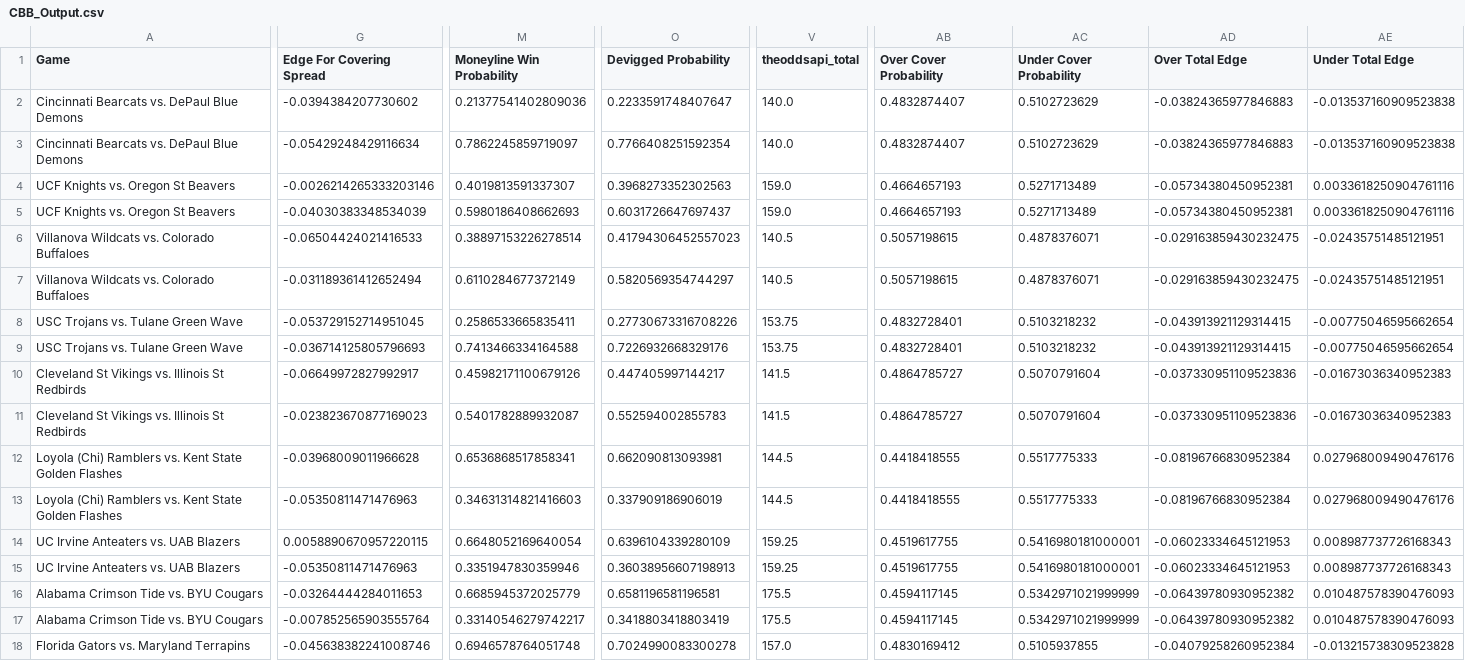
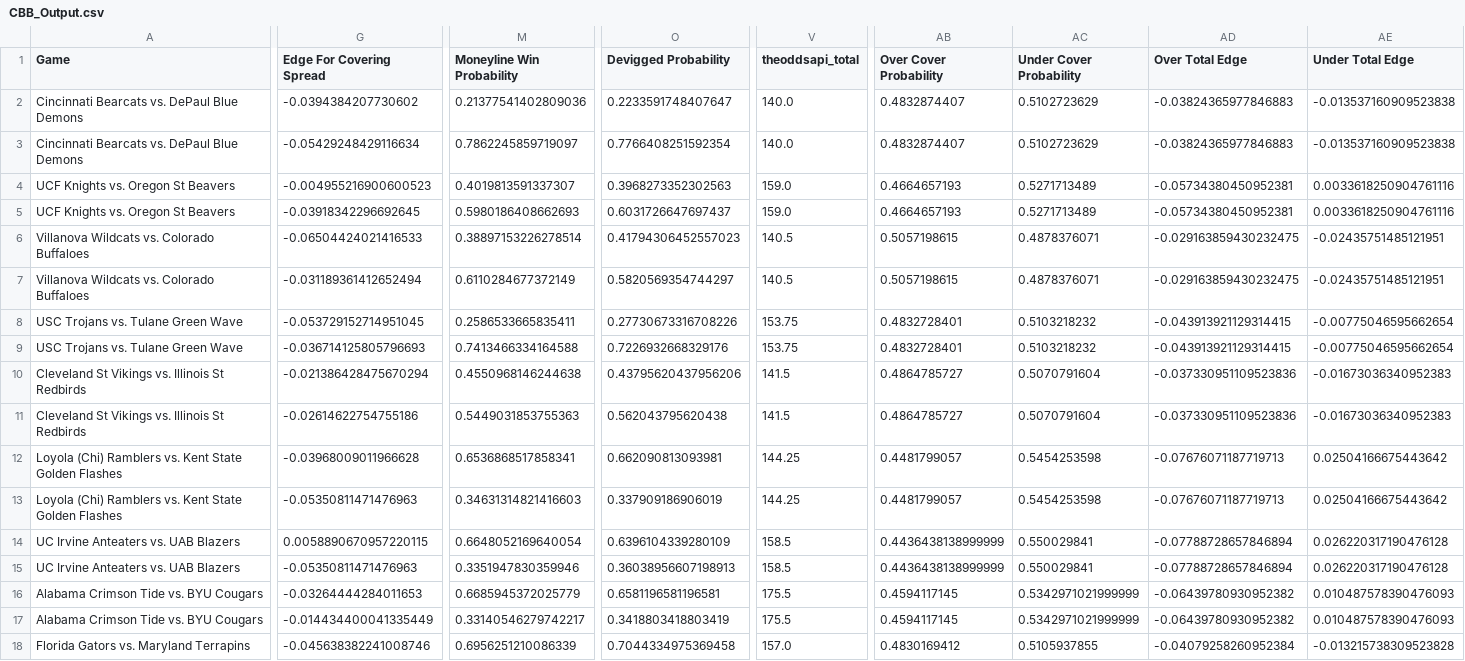
Before and after one commit to shaanchanchani/march_madness, a CSV file: CBB_Output.csv, drawn as a sheet; only a part is shown, gaps mark what is left out; the diff covers the shown part only; the diff names each change by its address in the sheet, - before the commit and + after, or states it on an @@ line.

```diff
--- a/CBB_Output.csv
+++ b/CBB_Output.csv
-G4 (Edge For Covering Spread): -0.0026214265333203146
+G4 (Edge For Covering Spread): -0.004955216900600523
-G5 (Edge For Covering Spread): -0.04030383348534039
+G5 (Edge For Covering Spread): -0.03918342296692645
-G10 (Edge For Covering Spread): -0.06649972827992917
+G10 (Edge For Covering Spread): -0.021386428475670294
-M10 (Moneyline Win Probability): 0.45982171100679126
+M10 (Moneyline Win Probability): 0.4550968146244638
-O10 (Devigged Probability): 0.447405997144217
+O10 (Devigged Probability): 0.43795620437956206
-G11 (Edge For Covering Spread): -0.023823670877169023
+G11 (Edge For Covering Spread): -0.02614622754755186
-M11 (Moneyline Win Probability): 0.5401782889932087
+M11 (Moneyline Win Probability): 0.5449031853755363
-O11 (Devigged Probability): 0.552594002855783
+O11 (Devigged Probability): 0.562043795620438
-V12:V13 (theoddsapi_total): 144.5
+V12:V13 (theoddsapi_total): 144.25
-AB12:AB13 (Over Cover Probability): 0.4418418555
+AB12:AB13 (Over Cover Probability): 0.4481799057
-AC12:AC13 (Under Cover Probability): 0.5517775333
+AC12:AC13 (Under Cover Probability): 0.5454253598
-AD12:AD13 (Over Total Edge): -0.08196766830952384
+AD12:AD13 (Over Total Edge): -0.07676071187719713
-AE12:AE13 (Under Total Edge): 0.027968009490476176
+AE12:AE13 (Under Total Edge): 0.02504166675443642
-V14:V15 (theoddsapi_total): 159.25
+V14:V15 (theoddsapi_total): 158.5
-AB14:AB15 (Over Cover Probability): 0.4519617755
+AB14:AB15 (Over Cover Probability): 0.4436438138999999
-AC14:AC15 (Under Cover Probability): 0.5416980181000001
+AC14:AC15 (Under Cover Probability): 0.550029841
-AD14:AD15 (Over Total Edge): -0.06023334645121953
+AD14:AD15 (Over Total Edge): -0.07788728657846894
-AE14:AE15 (Under Total Edge): 0.008987737726168343
+AE14:AE15 (Under Total Edge): 0.026220317190476128
-G17 (Edge For Covering Spread): -0.007852565903555764
+G17 (Edge For Covering Spread): -0.014434400041335449
-M18 (Moneyline Win Probability): 0.6946578764051748
+M18 (Moneyline Win Probability): 0.6956251210086339
-O18 (Devigged Probability): 0.7024990083300278
+O18 (Devigged Probability): 0.7044334975369458
```
Also changed, not shown: 37 edited cells elsewhere in this file.
